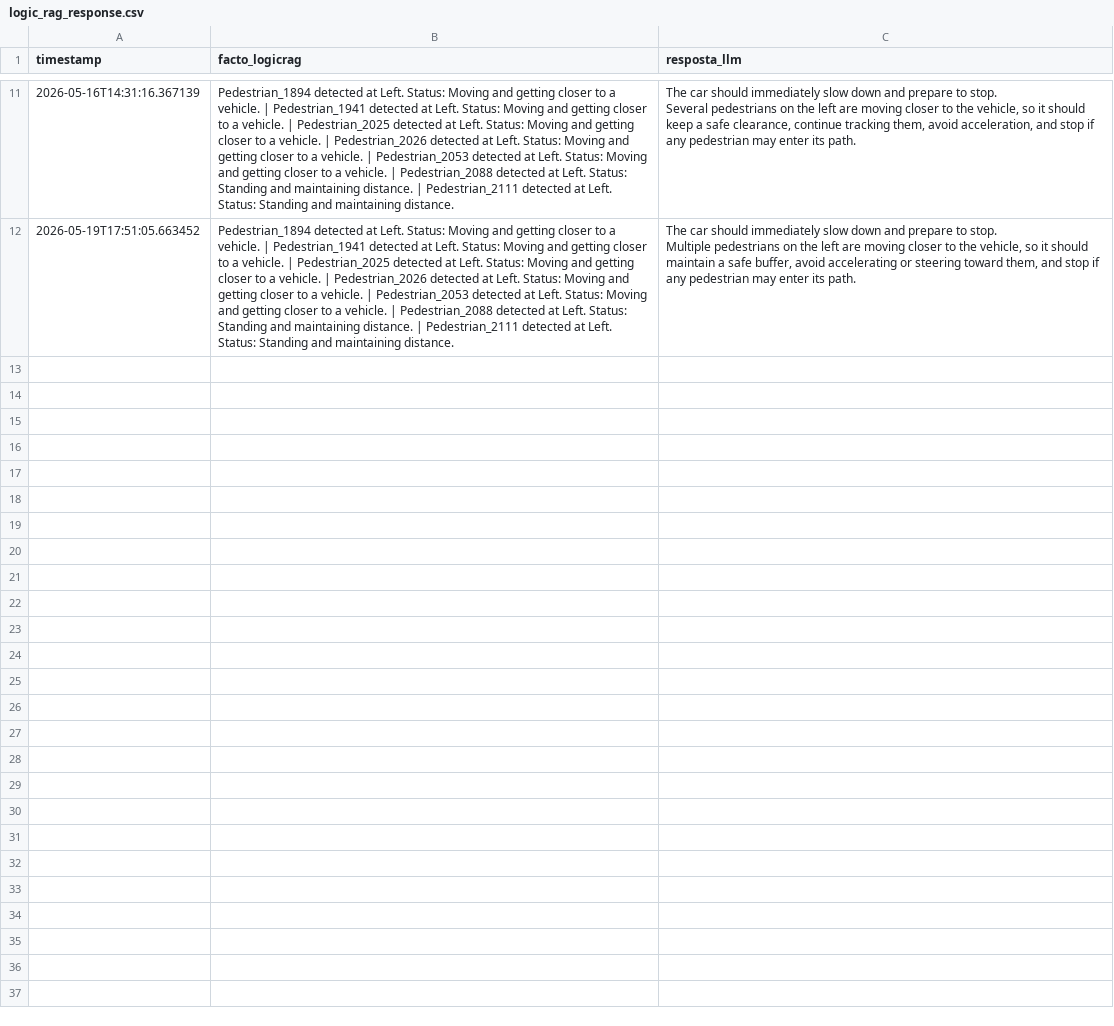
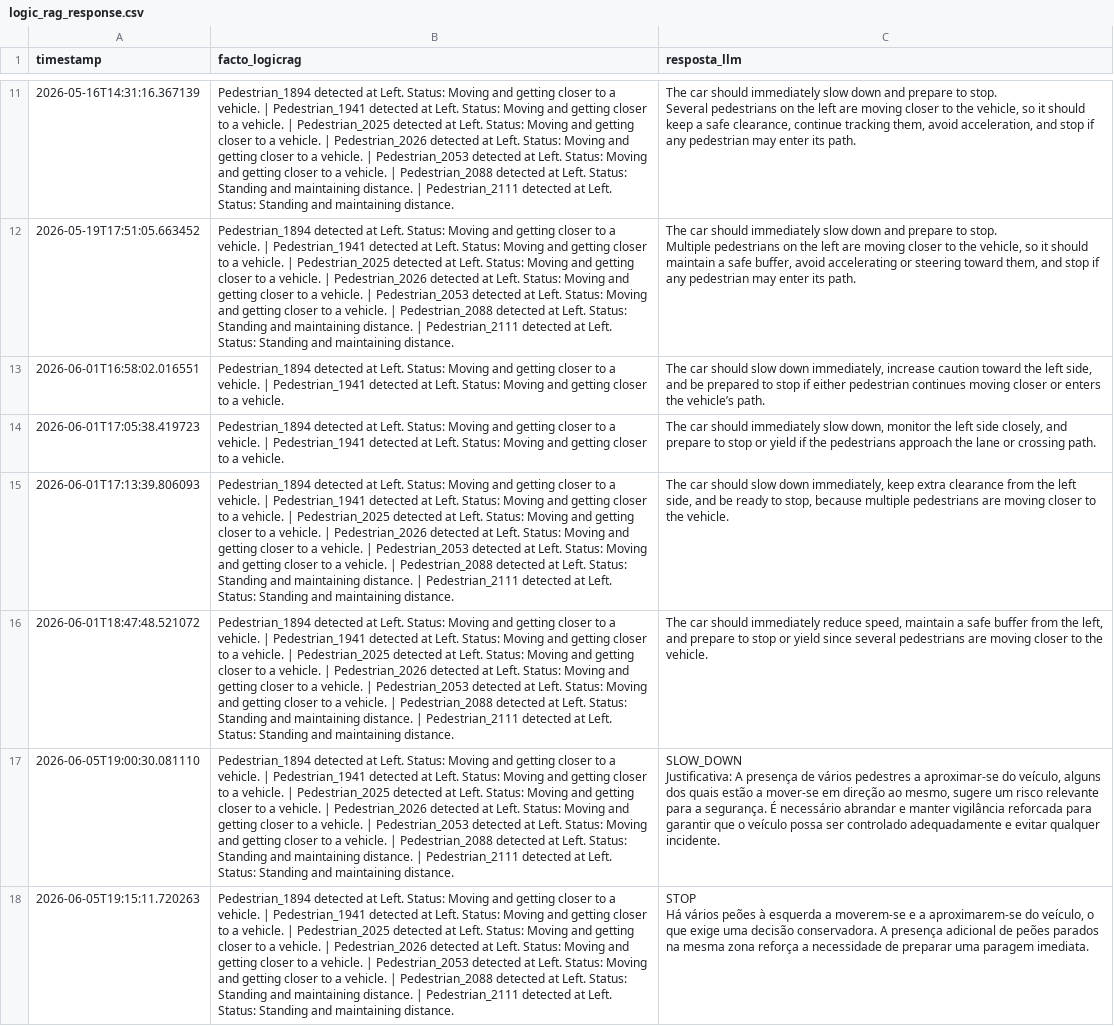
Before and after one commit to d1ogogomes/IS_DiogoGomes_PedroVieira, a CSV file: LogicRAG/logic_rag_response.csv, drawn as a sheet; only a part is shown, gaps mark what is left out; ↵ is a line break in a cell; the diff names each change by its address in the sheet, - before the commit and + after, or states it on an @@ line.

```diff
--- a/LogicRAG/logic_rag_response.csv
+++ b/LogicRAG/logic_rag_response.csv
+row 13: 2026-06-01T16:58:02.016551 | Pedestrian_1894 detected at Left. Status: Moving and getting closer to a vehicle. | Pedestrian_1941 detected at Left. Status: Moving and getting closer to a vehicle. | The car should slow down immediately, increase caution toward the left side, and be prepared to stop if either pedestrian continues moving closer or enters the vehicle’s path.
+row 14: 2026-06-01T17:05:38.419723 | Pedestrian_1894 detected at Left. Status: Moving and getting closer to a vehicle. | Pedestrian_1941 detected at Left. Status: Moving and getting closer to a vehicle. | The car should immediately slow down, monitor the left side closely, and prepare to stop or yield if the pedestrians approach the lane or crossing path.
+row 15: 2026-06-01T17:13:39.806093 | Pedestrian_1894 detected at Left. Status: Moving and getting closer to a vehicle. | Pedestrian_1941 detected at Left. Status: Moving and getting closer to a vehicle. | Pedestrian_2025 detected at Left. Status: Moving and getting closer to a vehicle. | Pedestrian_2026 detected at Left. Status: Moving and getting closer to a vehicle. | Pedestrian_2053 detected at Left. Status: Moving and getting closer to a vehicle. | Pedestrian_2088 detected at Left. Status: Standing and maintaining distance. | Pedestrian_2111 detected at Left. Status: Standing and maintaining distance. | The car should slow down immediately, keep extra clearance from the left side, and be ready to stop, because multiple pedestrians are moving closer to the vehicle.
+row 16: 2026-06-01T18:47:48.521072 | Pedestrian_1894 detected at Left. Status: Moving and getting closer to a vehicle. | Pedestrian_1941 detected at Left. Status: Moving and getting closer to a vehicle. | Pedestrian_2025 detected at Left. Status: Moving and getting closer to a vehicle. | Pedestrian_2026 detected at Left. Status: Moving and getting closer to a vehicle. | Pedestrian_2053 detected at Left. Status: Moving and getting closer to a vehicle. | Pedestrian_2088 detected at Left. Status: Standing and maintaining distance. | Pedestrian_2111 detected at Left. Status: Standing and maintaining distance. | The car should immediately reduce speed, maintain a safe buffer from the left, and prepare to stop or yield since several pedestrians are moving closer to the vehicle.
+row 17: 2026-06-05T19:00:30.081110 | Pedestrian_1894 detected at Left. Status: Moving and getting closer to a vehicle. | Pedestrian_1941 detected at Left. Status: Moving and getting closer to a vehicle. | Pedestrian_2025 detected at Left. Status: Moving and getting closer to a vehicle. | Pedestrian_2026 detected at Left. Status: Moving and getting closer to a vehicle. | Pedestrian_2053 detected at Left. Status: Moving and getting closer to a vehicle. | Pedestrian_2088 detected at Left. Status: Standing and maintaining distance. | Pedestrian_2111 detected at Left. Status: Standing and maintaining distance. | SLOW_DOWN ↵ Justificativa: A presença de vários pedestres a aproximar-se do veículo, alguns dos quais estão a mover-se em direção ao mesmo, sugere um risco relevante para a segurança. É necessário abrandar e manter vigilância reforcada para garantir que o veículo possa ser controlado adequadamente e evitar qualquer incidente.
+row 18: 2026-06-05T19:15:11.720263 | Pedestrian_1894 detected at Left. Status: Moving and getting closer to a vehicle. | Pedestrian_1941 detected at Left. Status: Moving and getting closer to a vehicle. | Pedestrian_2025 detected at Left. Status: Moving and getting closer to a vehicle. | Pedestrian_2026 detected at Left. Status: Moving and getting closer to a vehicle. | Pedestrian_2053 detected at Left. Status: Moving and getting closer to a vehicle. | Pedestrian_2088 detected at Left. Status: Standing and maintaining distance. | Pedestrian_2111 detected at Left. Status: Standing and maintaining distance. | STOP ↵ Há vários peões à esquerda a moverem-se e a aproximarem-se do veículo, o que exige uma decisão conservadora. A presença adicional de peões parados na mesma zona reforça a necessidade de preparar uma paragem imediata.
```
Also changed, not shown: 5 other files.
